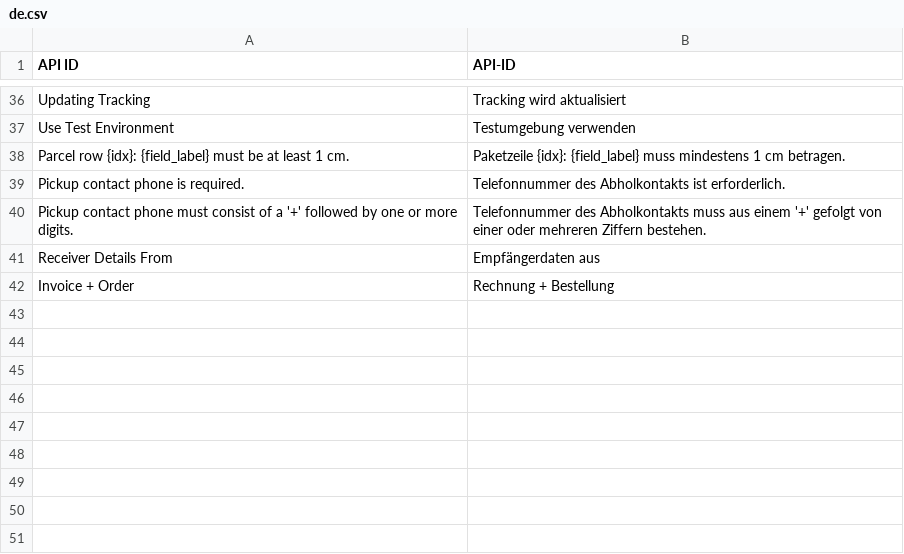
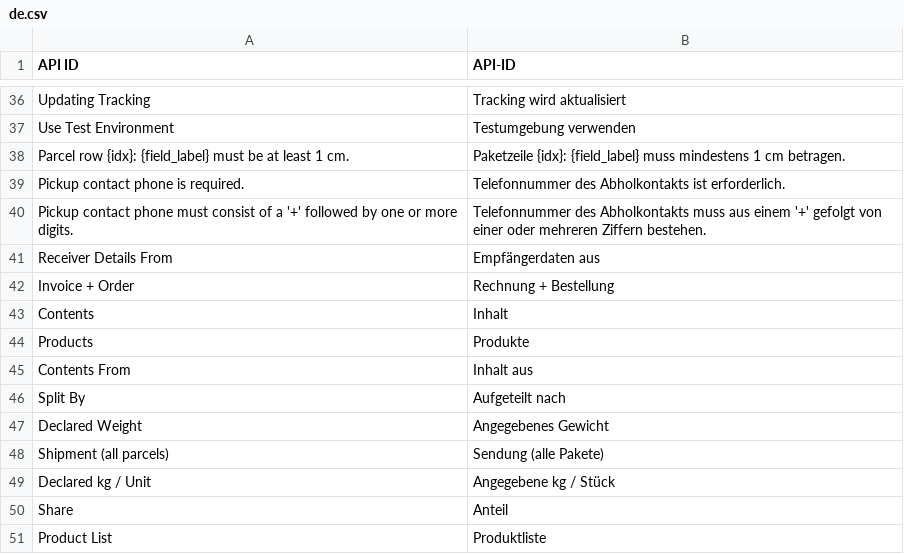
Before and after one commit to omrakgn/erpnext-shipping, a CSV file: erpnext_shipping/translations/de.csv, drawn as a sheet; only a part is shown, gaps mark what is left out.

```diff
--- a/erpnext_shipping/translations/de.csv
+++ b/erpnext_shipping/translations/de.csv
@@ -42 +42,10 @@ Pickup contact phone must consist of a '+' followed by one or more digits.,Telef
 "Invoice + Order","Rechnung + Bestellung"
+"Contents","Inhalt"
+"Products","Produkte"
+"Contents From","Inhalt aus"
+"Split By","Aufgeteilt nach"
+"Declared Weight","Angegebenes Gewicht"
+"Shipment (all parcels)","Sendung (alle Pakete)"
+"Declared kg / Unit","Angegebene kg / Stück"
+"Share","Anteil"
+"Product List","Produktliste"
```
Also changed, not shown: erpnext_shipping/translations/nl.csv, 8 other files.
